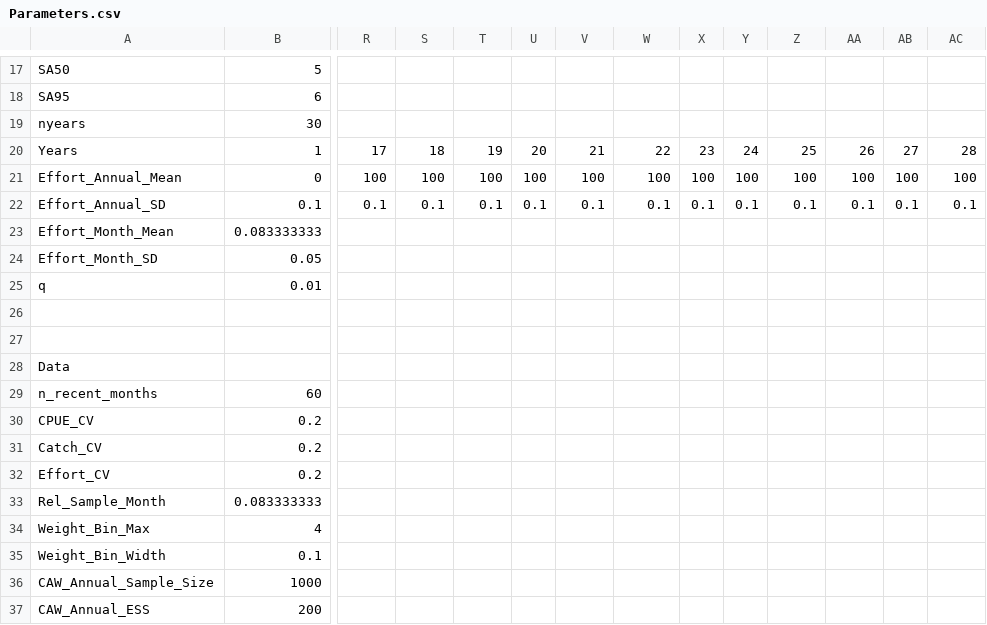
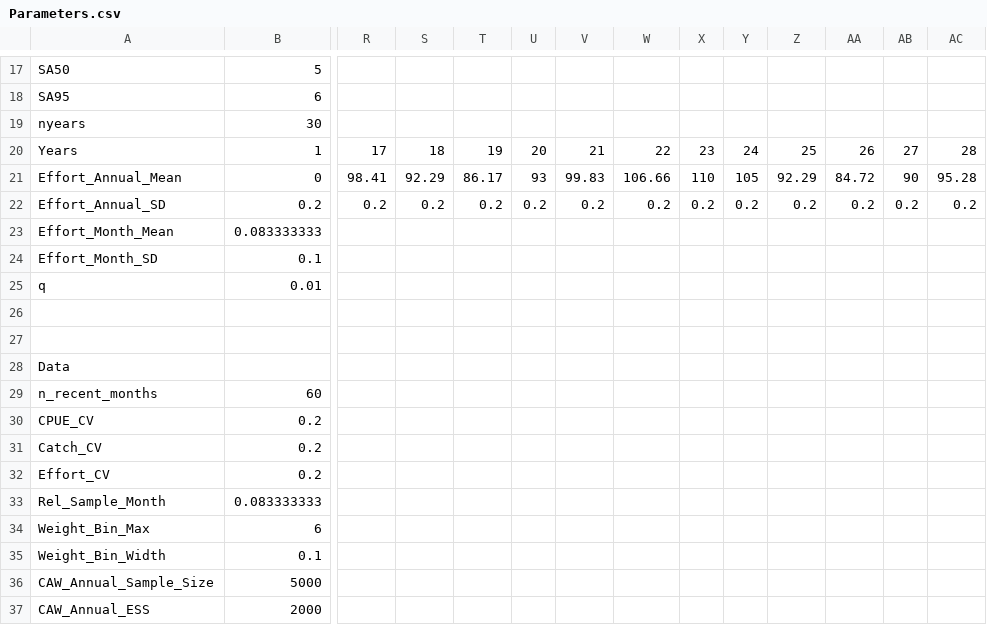
Before and after one commit to Blue-Matter/SLAM, a CSV file: inst/Parameters.csv, drawn as a sheet; only a part is shown, gaps mark what is left out; removed rows and columns are numbered as before the commit, all else as after; rows hold the shown columns only; the diff covers the shown part only; the diff names each change by its address in the sheet, - before the commit and + after, or states it on an @@ line.

Commit message:
Update Parameters.csv

```diff
--- a/inst/Parameters.csv
+++ b/inst/Parameters.csv
-R21: 100
+R21: 98.41
-S21: 100
+S21: 92.29
-T21: 100
+T21: 86.17
-U21: 100
+U21: 93
-V21: 100
+V21: 99.83
-W21: 100
+W21: 106.66
-X21: 100
+X21: 110
-Y21: 100
+Y21: 105
-Z21: 100
+Z21: 92.29
-AA21: 100
+AA21: 84.72
-AB21: 100
+AB21: 90
-AC21: 100
+AC21: 95.28
-row 22: Effort_Annual_SD | 0.1 | 0.1 | 0.1 | 0.1 | 0.1 | 0.1 | 0.1 | 0.1 | 0.1 | 0.1 | 0.1 | 0.1 | 0.1
+row 22: Effort_Annual_SD | 0.2 | 0.2 | 0.2 | 0.2 | 0.2 | 0.2 | 0.2 | 0.2 | 0.2 | 0.2 | 0.2 | 0.2 | 0.2
-B24: 0.05
+B24: 0.1
-B34: 4
+B34: 6
-B36: 1000
+B36: 5000
-B37: 200
+B37: 2000
```
Also changed, not shown: 13 edited cells elsewhere in this file.
